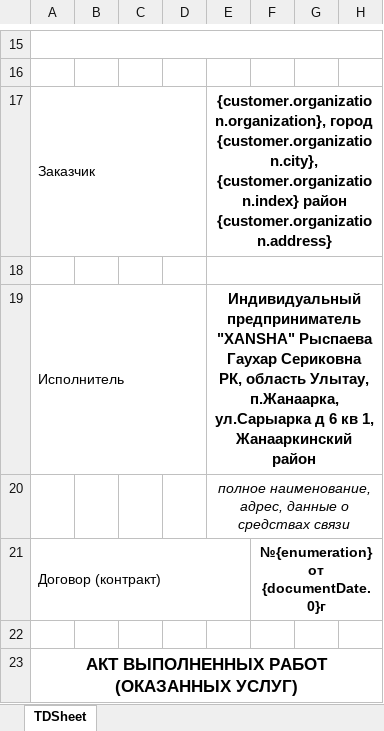
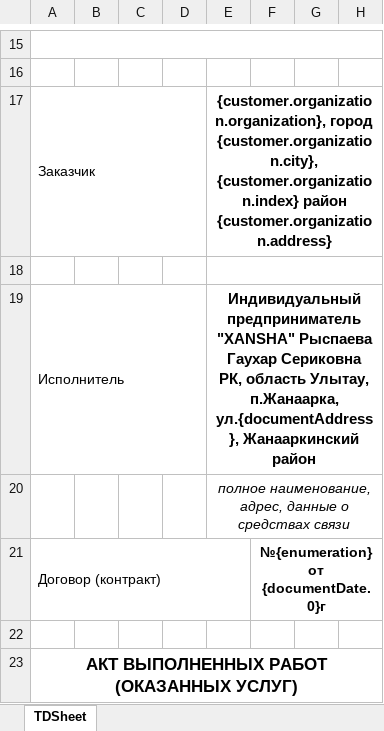
Before and after one commit to Zaccal/Docify, an Excel workbook: apps/excel-service/templates/XANSHA/Completed Work Certificates.xlsx, sheet TDSheet, drawn as a sheet; only a part is shown, gaps mark what is left out; values as stored, in another font and other column widths than the file's, no borders; the diff names each change by its address in the sheet, - before the commit and + after, or states it on an @@ line.

```diff
--- a/apps/excel-service/templates/XANSHA/Completed Work Certificates.xlsx (sheet TDSheet)
+++ b/apps/excel-service/templates/XANSHA/Completed Work Certificates.xlsx (sheet TDSheet)
-E19: …Улытау, п.Жанаарка, ул.Сарыарка д 6 кв 1, Жанааркинский район
+E19: …Улытау, п.Жанаарка, ул.{documentAddress}, Жанааркинский район
```
Also changed, not shown: apps/excel-service/templates/XANSHA/HOTEL/Completed Work Certificates.xlsx, apps/excel-service/templates/XANSHA/HOTEL/Tax Invoice.xlsx, 25 other files.
